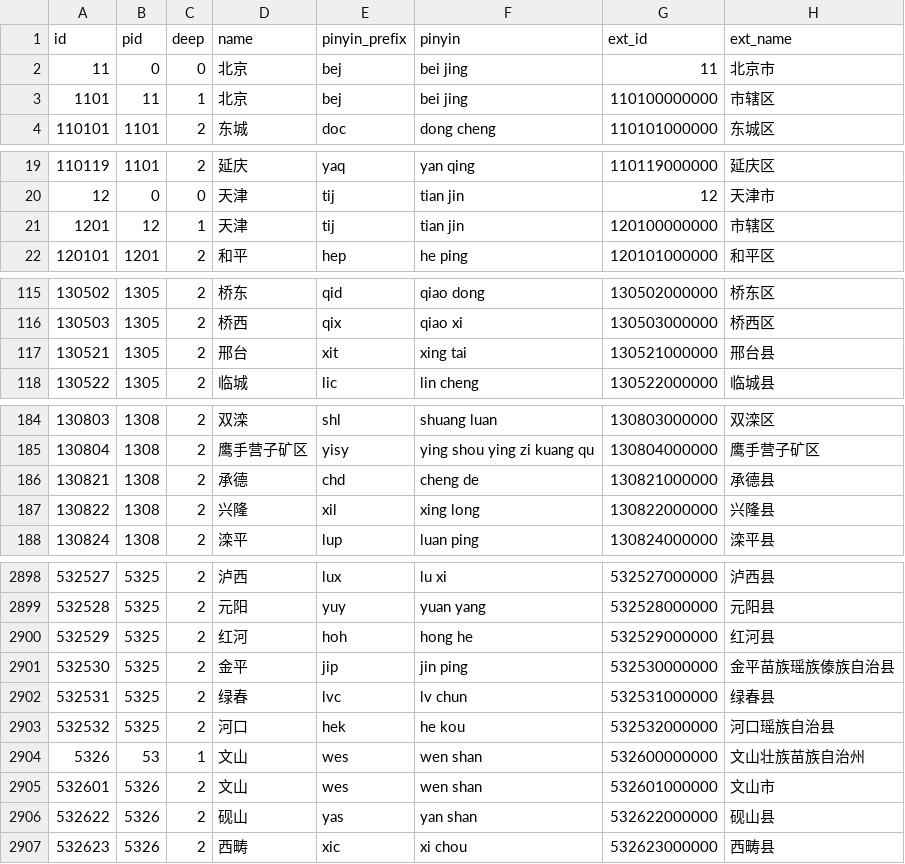
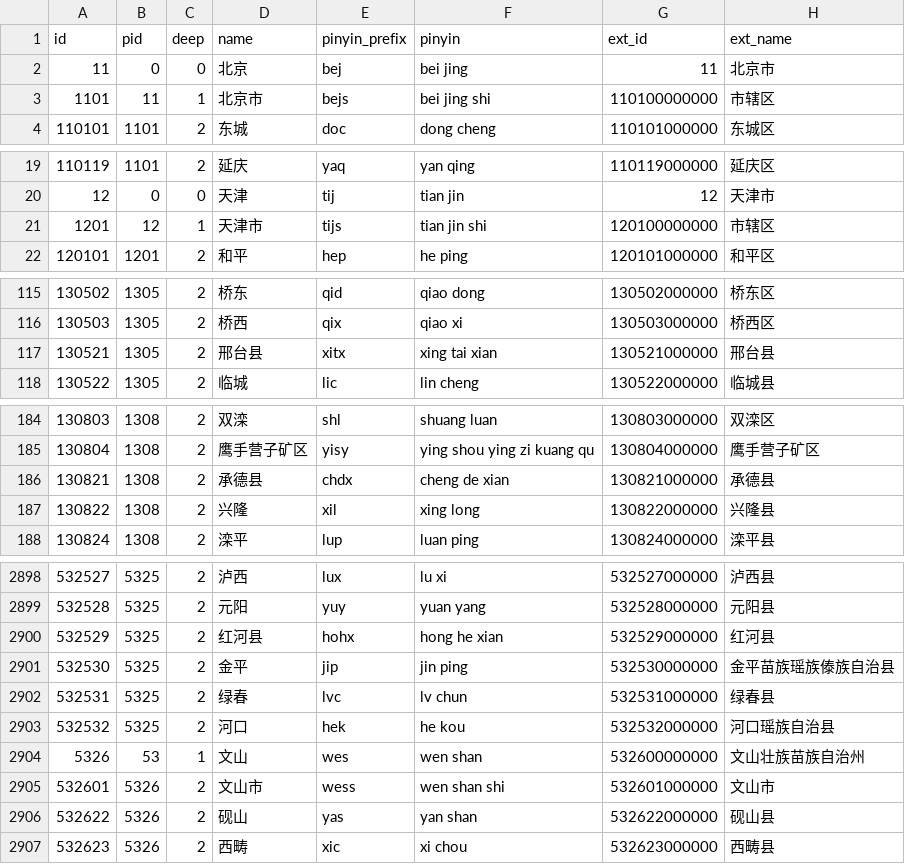
Before and after one commit to vikuviku66664i/xiangyuecnw, a CSV file: 2019/采集到的数据/ok_data_level3.csv, drawn as a sheet; only a part is shown, gaps mark what is left out; the diff covers the shown part only.

```diff
--- a/2019/采集到的数据/ok_data_level3.csv
+++ b/2019/采集到的数据/ok_data_level3.csv
@@ -2,3 +2,3 @@
 11,0,0,"北京","bej","bei jing","11","北京市"
-1101,11,1,"北京","bej","bei jing","110100000000","市辖区"
+1101,11,1,"北京市","bejs","bei jing shi","110100000000","市辖区"
 110101,1101,2,"东城","doc","dong cheng","110101000000","东城区"
@@ -20,3 +20,3 @@
 12,0,0,"天津","tij","tian jin","12","天津市"
-1201,12,1,"天津","tij","tian jin","120100000000","市辖区"
+1201,12,1,"天津市","tijs","tian jin shi","120100000000","市辖区"
 120101,1201,2,"和平","hep","he ping","120101000000","和平区"
@@ -116,3 +116,3 @@
 130503,1305,2,"桥西","qix","qiao xi","130503000000","桥西区"
-130521,1305,2,"邢台","xit","xing tai","130521000000","邢台县"
+130521,1305,2,"邢台县","xitx","xing tai xian","130521000000","邢台县"
 130522,1305,2,"临城","lic","lin cheng","130522000000","临城县"
@@ -185,3 +185,3 @@
 130804,1308,2,"鹰手营子矿区","yisy","ying shou ying zi kuang qu","130804000000","鹰手营子矿区"
-130821,1308,2,"承德","chd","cheng de","130821000000","承德县"
+130821,1308,2,"承德县","chdx","cheng de xian","130821000000","承德县"
 130822,1308,2,"兴隆","xil","xing long","130822000000","兴隆县"
@@ -2899,3 +2899,3 @@
 532528,5325,2,"元阳","yuy","yuan yang","532528000000","元阳县"
-532529,5325,2,"红河","hoh","hong he","532529000000","红河县"
+532529,5325,2,"红河县","hohx","hong he xian","532529000000","红河县"
 532530,5325,2,"金平","jip","jin ping","532530000000","金平苗族瑶族傣族自治县"
@@ -2904,3 +2904,3 @@
 5326,53,1,"文山","wes","wen shan","532600000000","文山壮族苗族自治州"
-532601,5326,2,"文山","wes","wen shan","532601000000","文山市"
+532601,5326,2,"文山市","wess","wen shan shi","532601000000","文山市"
 532622,5326,2,"砚山","yas","yan shan","532622000000","砚山县"
```
Also changed, not shown: 122 edited cells elsewhere in this file, 4 other files.
